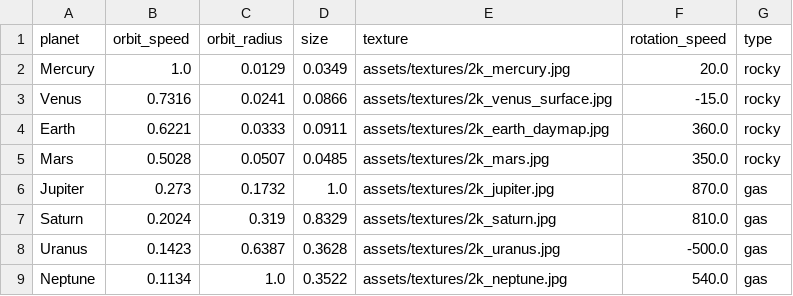
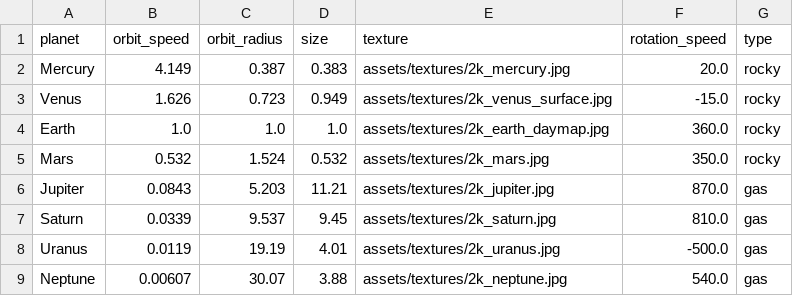
Before and after one commit to josucueva/solar-system-opengl, a CSV file: assets/data/planets.csv, drawn as a sheet.

Commit message:
Modified sizes and speeds

```diff
--- a/assets/data/planets.csv
+++ b/assets/data/planets.csv
@@ -1,9 +1,9 @@
 planet,orbit_speed,orbit_radius,size,texture,rotation_speed,type
-Mercury,1.0,0.0129,0.0349,assets/textures/2k_mercury.jpg,20.0,rocky
-Venus,0.7316,0.0241,0.0866,assets/textures/2k_venus_surface.jpg,-15.0,rocky
-Earth,0.6221,0.0333,0.0911,assets/textures/2k_earth_daymap.jpg,360.0,rocky
-Mars,0.5028,0.0507,0.0485,assets/textures/2k_mars.jpg,350.0,rocky
-Jupiter,0.273,0.1732,1.0,assets/textures/2k_jupiter.jpg,870.0,gas
-Saturn,0.2024,0.319,0.8329,assets/textures/2k_saturn.jpg,810.0,gas
-Uranus,0.1423,0.6387,0.3628,assets/textures/2k_uranus.jpg,-500.0,gas
-Neptune,0.1134,1.0,0.3522,assets/textures/2k_neptune.jpg,540.0,gas
+Mercury,4.149,0.387,0.383,assets/textures/2k_mercury.jpg,20.0,rocky
+Venus,1.626,0.723,0.949,assets/textures/2k_venus_surface.jpg,-15.0,rocky
+Earth,1.0,1.0,1.0,assets/textures/2k_earth_daymap.jpg,360.0,rocky
+Mars,0.532,1.524,0.532,assets/textures/2k_mars.jpg,350.0,rocky
+Jupiter,0.0843,5.203,11.21,assets/textures/2k_jupiter.jpg,870.0,gas
+Saturn,0.0339,9.537,9.45,assets/textures/2k_saturn.jpg,810.0,gas
+Uranus,0.0119,19.19,4.01,assets/textures/2k_uranus.jpg,-500.0,gas
+Neptune,0.00607,30.07,3.88,assets/textures/2k_neptune.jpg,540.0,gas
```
Also changed, not shown: 3 other files.
